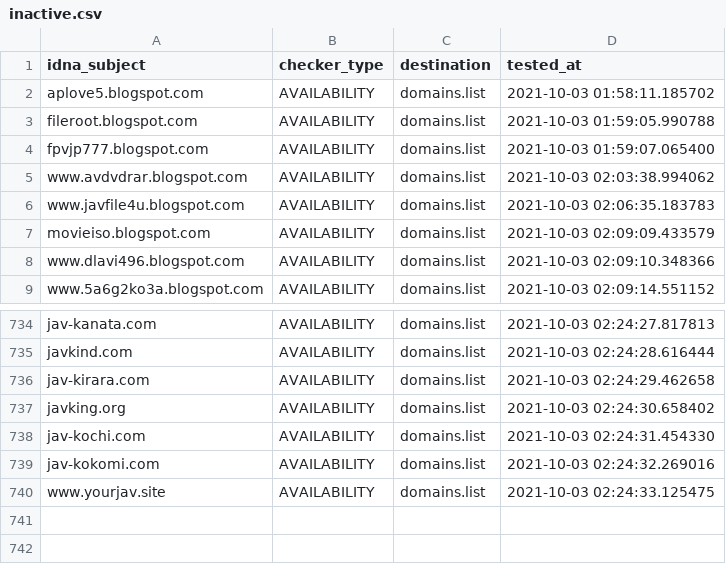
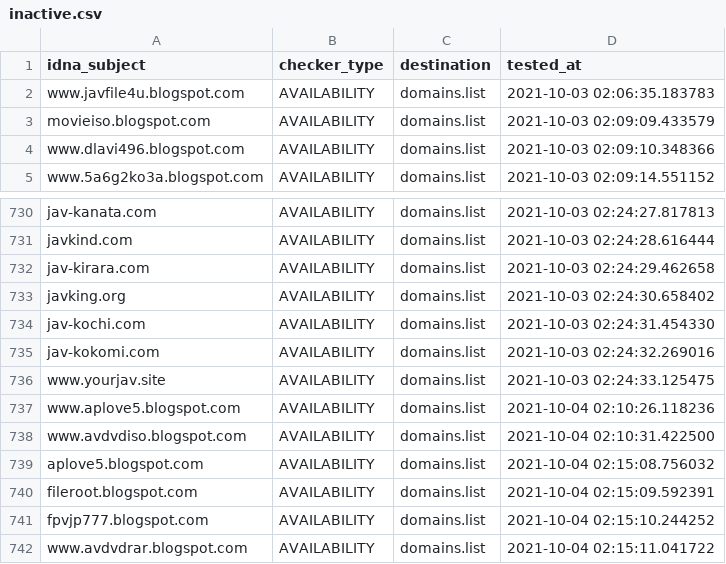
Before and after one commit to Ultimate-Hosts-Blacklist/Bad_JAV_Sites, a CSV file: .pyfunceble/inactive.csv, drawn as a sheet; only a part is shown, gaps mark what is left out; removed rows and columns are numbered as before the commit, all else as after; the diff names each change by its address in the sheet, - before the commit and + after, or states it on an @@ line.

```diff
--- a/.pyfunceble/inactive.csv
+++ b/.pyfunceble/inactive.csv
-row 2: aplove5.blogspot.com | AVAILABILITY | domains.list | 2021-10-03 01:58:11.185702
-row 3: fileroot.blogspot.com | AVAILABILITY | domains.list | 2021-10-03 01:59:05.990788
-row 4: fpvjp777.blogspot.com | AVAILABILITY | domains.list | 2021-10-03 01:59:07.065400
-row 5: www.avdvdrar.blogspot.com | AVAILABILITY | domains.list | 2021-10-03 02:03:38.994062
+row 737: www.aplove5.blogspot.com | AVAILABILITY | domains.list | 2021-10-04 02:10:26.118236
+row 738: www.avdvdiso.blogspot.com | AVAILABILITY | domains.list | 2021-10-04 02:10:31.422500
+row 739: aplove5.blogspot.com | AVAILABILITY | domains.list | 2021-10-04 02:15:08.756032
+row 740: fileroot.blogspot.com | AVAILABILITY | domains.list | 2021-10-04 02:15:09.592391
+row 741: fpvjp777.blogspot.com | AVAILABILITY | domains.list | 2021-10-04 02:15:10.244252
+row 742: www.avdvdrar.blogspot.com | AVAILABILITY | domains.list | 2021-10-04 02:15:11.041722
```
Also changed, not shown: 22 other files.
